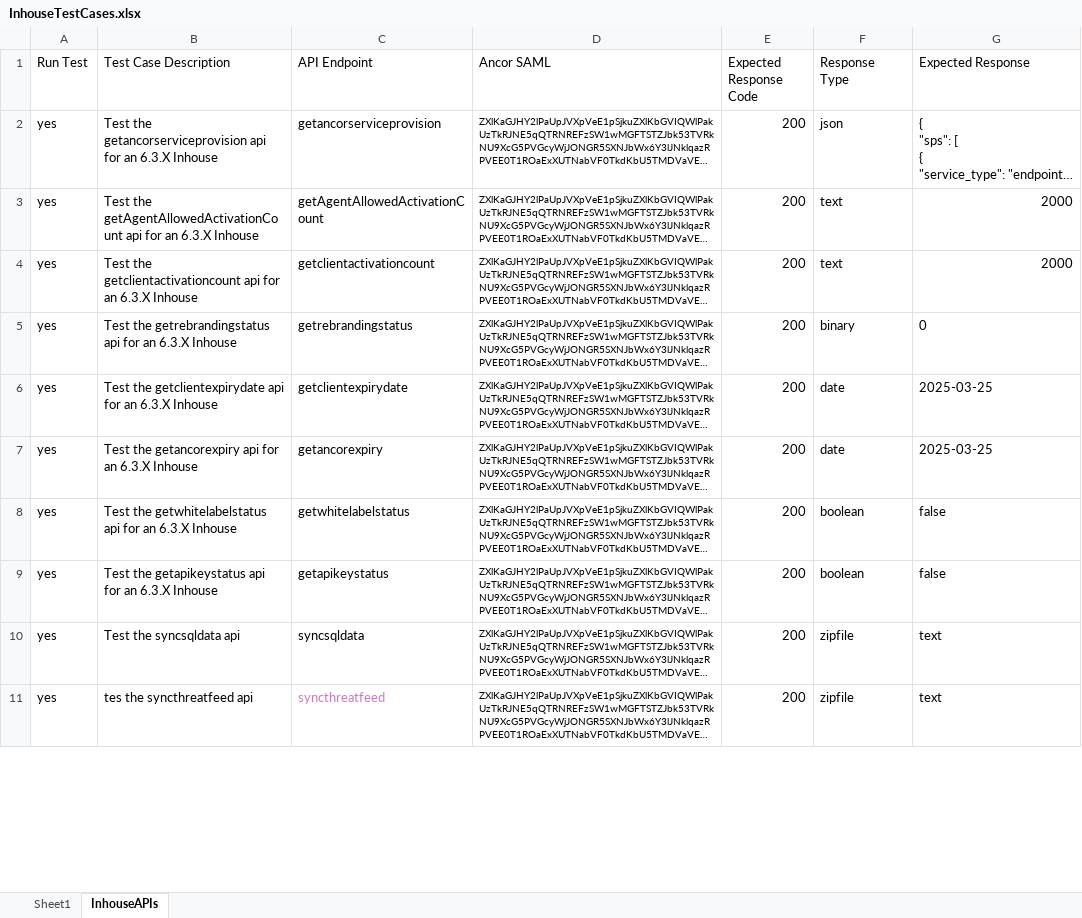
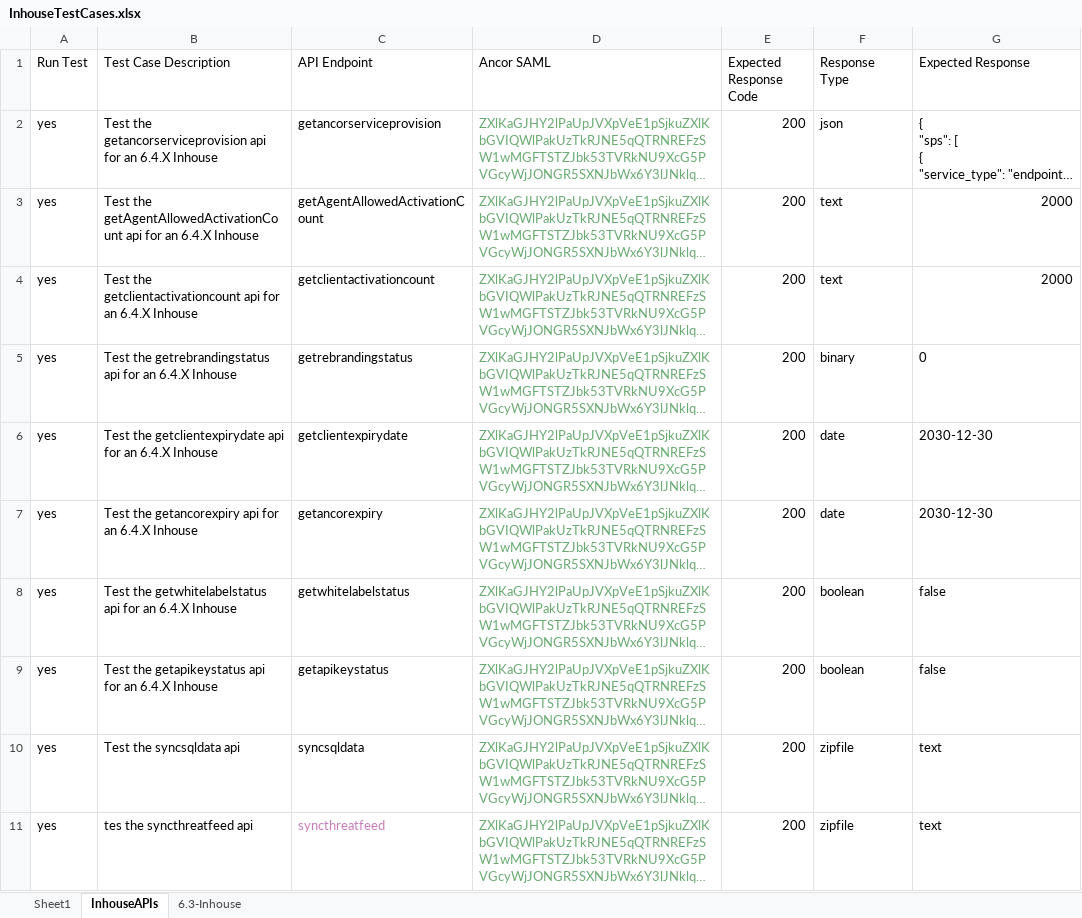
Before and after one commit to Hash-Nash/Saner-Inhouse-Automation, an Excel workbook: resources/InhouseTestCases.xlsx, sheet InhouseAPIs, drawn as a sheet; only a part is shown; long unchanged cells end in …; values as stored, in another font and other column widths than the file's, no borders; the diff covers the shown part only; the diff names each change by its address in the sheet, - before the commit and + after, or states it on an @@ line.

```diff
--- a/resources/InhouseTestCases.xlsx (sheet InhouseAPIs)
+++ b/resources/InhouseTestCases.xlsx (sheet InhouseAPIs)
+sheet tab: 6.3-Inhouse
-B2 (Test Case Description): …for an 6.3.X Inhouse
+B2 (Test Case Description): …for an 6.4.X Inhouse
-D2:D11 text colour: black
+D2:D11 text colour: #6AAB73, text size: larger
-B3 (Test Case Description): …for an 6.3.X Inhouse
+B3 (Test Case Description): …for an 6.4.X Inhouse
-B4 (Test Case Description): …for an 6.3.X Inhouse
+B4 (Test Case Description): …for an 6.4.X Inhouse
-B5 (Test Case Description): …for an 6.3.X Inhouse
+B5 (Test Case Description): …for an 6.4.X Inhouse
-B6 (Test Case Description): …for an 6.3.X Inhouse
+B6 (Test Case Description): …for an 6.4.X Inhouse
-G6:G7 (Expected Response): 2025-03-25
+G6:G7 (Expected Response): 2030-12-30
-B7 (Test Case Description): …for an 6.3.X Inhouse
+B7 (Test Case Description): …for an 6.4.X Inhouse
-B8 (Test Case Description): …for an 6.3.X Inhouse
+B8 (Test Case Description): …for an 6.4.X Inhouse
-B9 (Test Case Description): …for an 6.3.X Inhouse
+B9 (Test Case Description): …for an 6.4.X Inhouse
```
Also changed, not shown: cell formats elsewhere in this sheet, sheet Sheet1, 4 other files.
